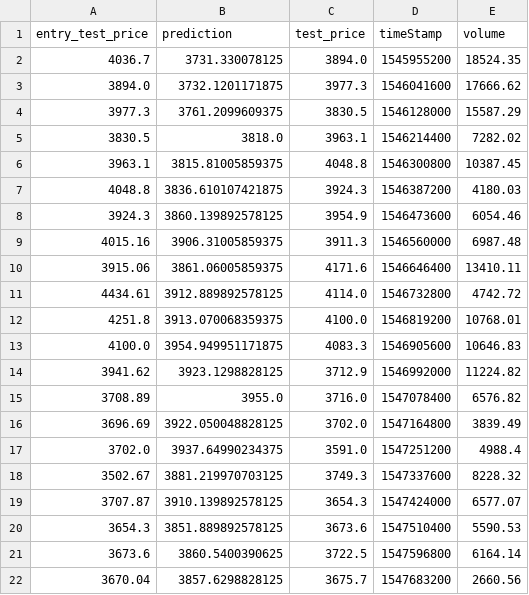
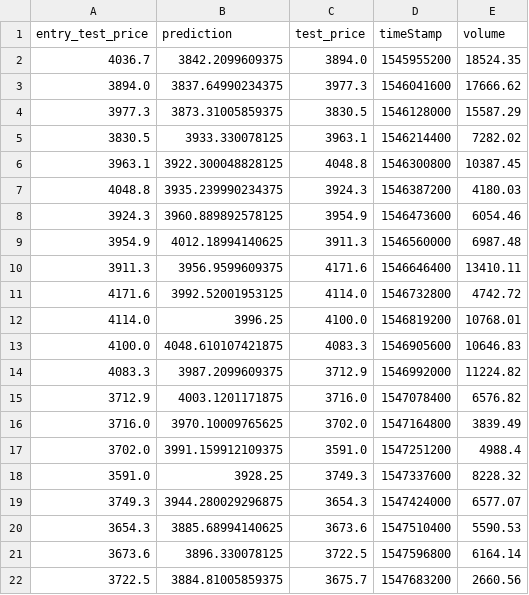
Before and after one commit to sahilnanda1995/CryptoAITrader, a CSV file: 1_day_model_57/pred_1day_with_volume_pattern_training.csv, drawn as a sheet; only a part is shown; the diff covers the shown part only.

Commit message:
re-simulation bug fix for entry price logging

```diff
--- a/1_day_model_57/pred_1day_with_volume_pattern_training.csv
+++ b/1_day_model_57/pred_1day_with_volume_pattern_training.csv
@@ -1,22 +1,22 @@
 entry_test_price;prediction;test_price;timeStamp;volume
-4036.7;3731.330078125;3894.0;1545955200;18524.35
-3894.0;3732.1201171875;3977.3;1546041600;17666.62
-3977.3;3761.2099609375;3830.5;1546128000;15587.29
-3830.5;3818.0;3963.1;1546214400;7282.02
-3963.1;3815.81005859375;4048.8;1546300800;10387.45
-4048.8;3836.610107421875;3924.3;1546387200;4180.03
-3924.3;3860.139892578125;3954.9;1546473600;6054.46
-4015.16;3906.31005859375;3911.3;1546560000;6987.48
-3915.06;3861.06005859375;4171.6;1546646400;13410.11
-4434.61;3912.889892578125;4114.0;1546732800;4742.72
-4251.8;3913.070068359375;4100.0;1546819200;10768.01
-4100.0;3954.949951171875;4083.3;1546905600;10646.83
-3941.62;3923.1298828125;3712.9;1546992000;11224.82
-3708.89;3955.0;3716.0;1547078400;6576.82
-3696.69;3922.050048828125;3702.0;1547164800;3839.49
-3702.0;3937.64990234375;3591.0;1547251200;4988.4
-3502.67;3881.219970703125;3749.3;1547337600;8228.32
-3707.87;3910.139892578125;3654.3;1547424000;6577.07
-3654.3;3851.889892578125;3673.6;1547510400;5590.53
-3673.6;3860.5400390625;3722.5;1547596800;6164.14
-3670.04;3857.6298828125;3675.7;1547683200;2660.56
+4036.7;3842.2099609375;3894.0;1545955200;18524.35
+3894.0;3837.64990234375;3977.3;1546041600;17666.62
+3977.3;3873.31005859375;3830.5;1546128000;15587.29
+3830.5;3933.330078125;3963.1;1546214400;7282.02
+3963.1;3922.300048828125;4048.8;1546300800;10387.45
+4048.8;3935.239990234375;3924.3;1546387200;4180.03
+3924.3;3960.889892578125;3954.9;1546473600;6054.46
+3954.9;4012.18994140625;3911.3;1546560000;6987.48
+3911.3;3956.9599609375;4171.6;1546646400;13410.11
+4171.6;3992.52001953125;4114.0;1546732800;4742.72
+4114.0;3996.25;4100.0;1546819200;10768.01
+4100.0;4048.610107421875;4083.3;1546905600;10646.83
+4083.3;3987.2099609375;3712.9;1546992000;11224.82
+3712.9;4003.1201171875;3716.0;1547078400;6576.82
+3716.0;3970.10009765625;3702.0;1547164800;3839.49
+3702.0;3991.159912109375;3591.0;1547251200;4988.4
+3591.0;3928.25;3749.3;1547337600;8228.32
+3749.3;3944.280029296875;3654.3;1547424000;6577.07
+3654.3;3885.68994140625;3673.6;1547510400;5590.53
+3673.6;3896.330078125;3722.5;1547596800;6164.14
+3722.5;3884.81005859375;3675.7;1547683200;2660.56
```
Also changed, not shown: 121 edited cells elsewhere in this file, 1 other file.
